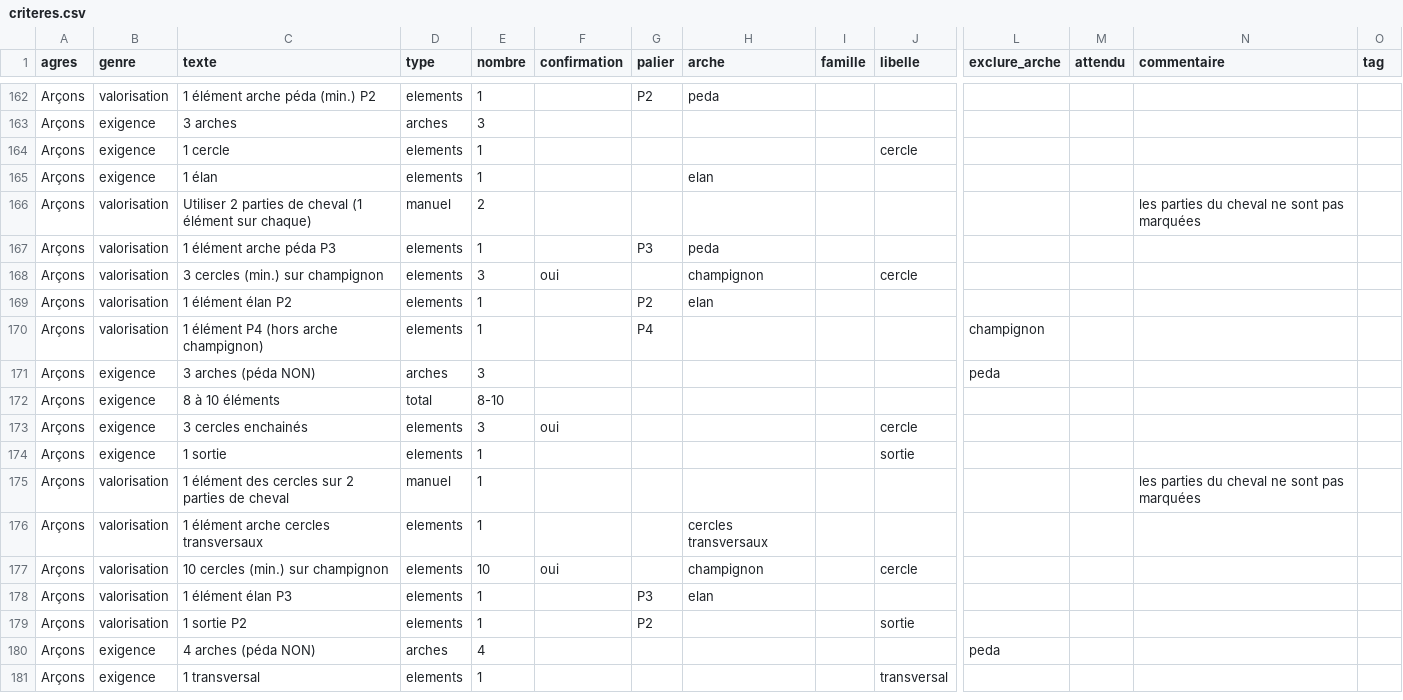
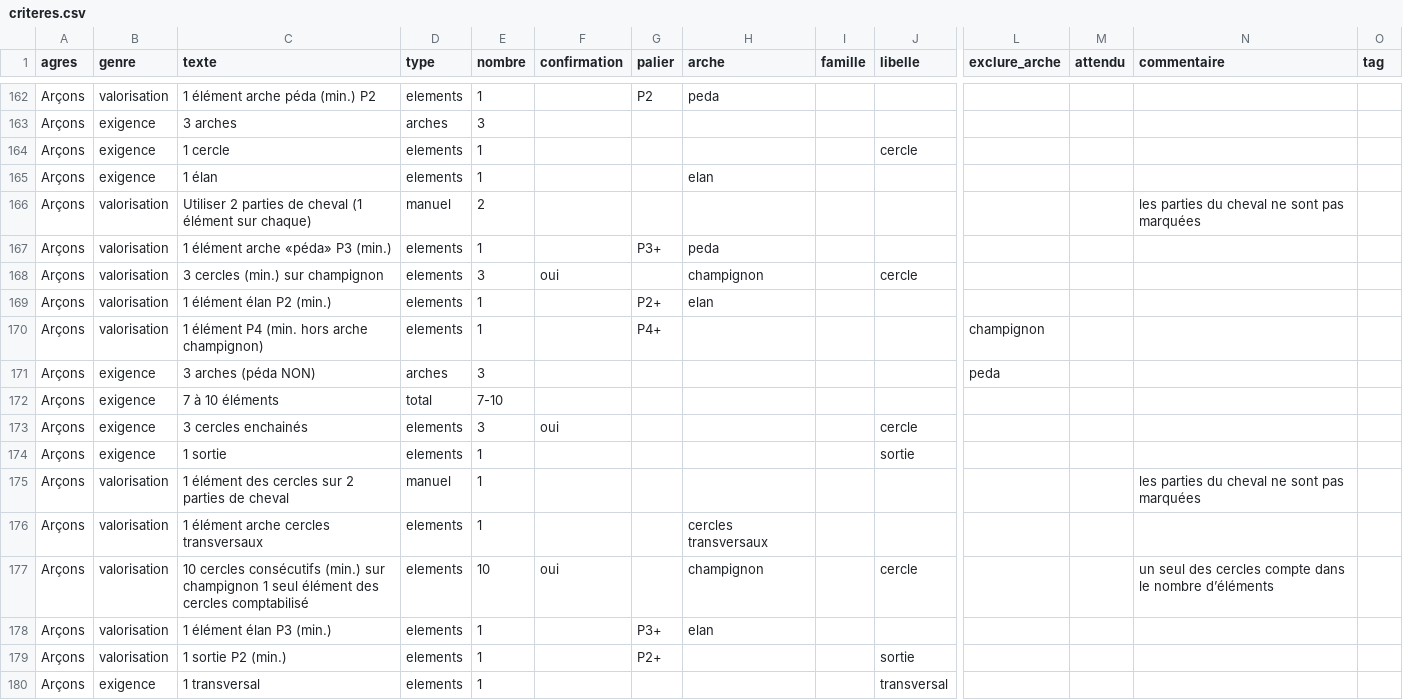
Before and after one commit to marieegl/ufolep-programs-creation, a CSV file: data/criteres.csv, drawn as a sheet; only a part is shown, gaps mark what is left out; removed rows and columns are numbered as before the commit, all else as after; rows hold the shown columns only; the diff covers the shown part only; the diff names each change by its address in the sheet, - before the commit and + after, or states it on an @@ line.

```diff
--- a/data/criteres.csv
+++ b/data/criteres.csv
-C167 (texte): 1 élément arche péda P3
+C167 (texte): 1 élément arche «péda» P3 (min.)
-G167 (palier): P3
+G167 (palier): P3+
-C169 (texte): 1 élément élan P2
+C169 (texte): 1 élément élan P2 (min.)
-G169 (palier): P2
+G169 (palier): P2+
-C170 (texte): 1 élément P4 (hors arche champignon)
+C170 (texte): 1 élément P4 (min. hors arche champignon)
-G170 (palier): P4
+G170 (palier): P4+
-C172 (texte): 8 à 10 éléments
+C172 (texte): 7 à 10 éléments
-E172 (nombre): 8-10
+E172 (nombre): 7-10
-C177 (texte): 10 cercles (min.) sur champignon
+C177 (texte): 10 cercles consécutifs (min.) sur champignon 1 seul élément des cercles comptabilisé
-N177 (commentaire): (empty)
+N177 (commentaire): un seul des cercles compte dans le nombre d’éléments
-C178 (texte): 1 élément élan P3
+C178 (texte): 1 élément élan P3 (min.)
-G178 (palier): P3
+G178 (palier): P3+
-C179 (texte): 1 sortie P2
+C179 (texte): 1 sortie P2 (min.)
-G179 (palier): P2
+G179 (palier): P2+
-row 180: Arçons | exigence | 4 arches (péda NON) | arches | 4 |  |  |  |  |  | peda
```
Also changed, not shown: 1 added row and 62 edited cells elsewhere in this file, data/csv/criteres-elements.csv, data/csv/decompo-note.csv, 4 other files.
